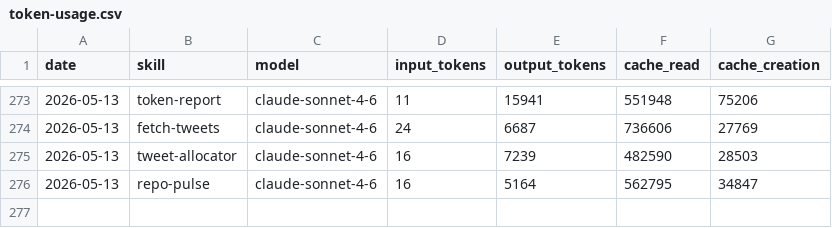
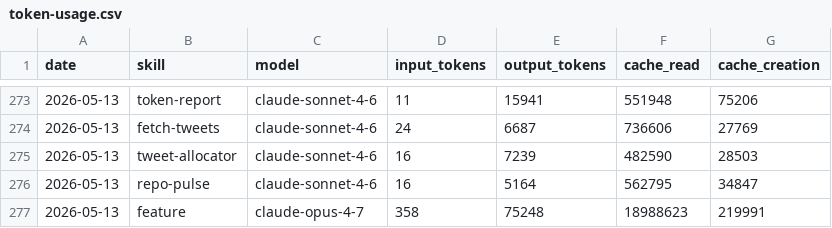
Before and after one commit to aaronjmars/miroshark-aeon, a CSV file: memory/token-usage.csv, drawn as a sheet; only a part is shown, gaps mark what is left out; the diff names each change by its address in the sheet, - before the commit and + after, or states it on an @@ line.

```diff
--- a/memory/token-usage.csv
+++ b/memory/token-usage.csv
+row 277: 2026-05-13 | feature | claude-opus-4-7 | 358 | 75248 | 18988623 | 219991
```
Also changed, not shown: 4 other files.
